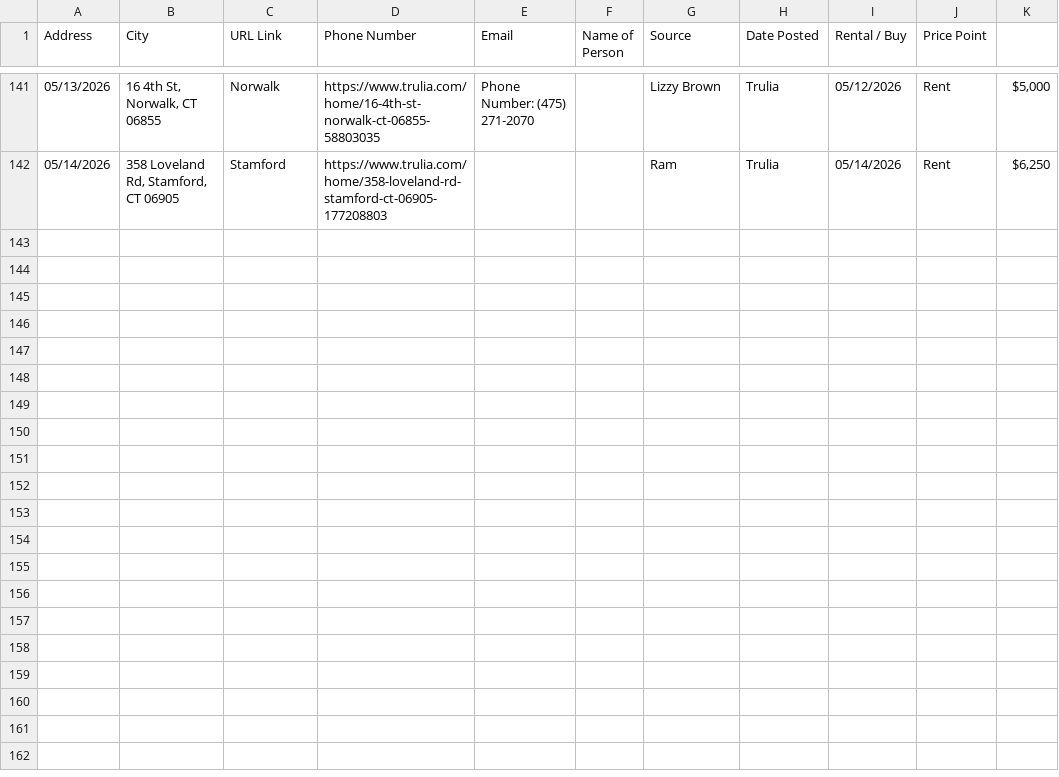
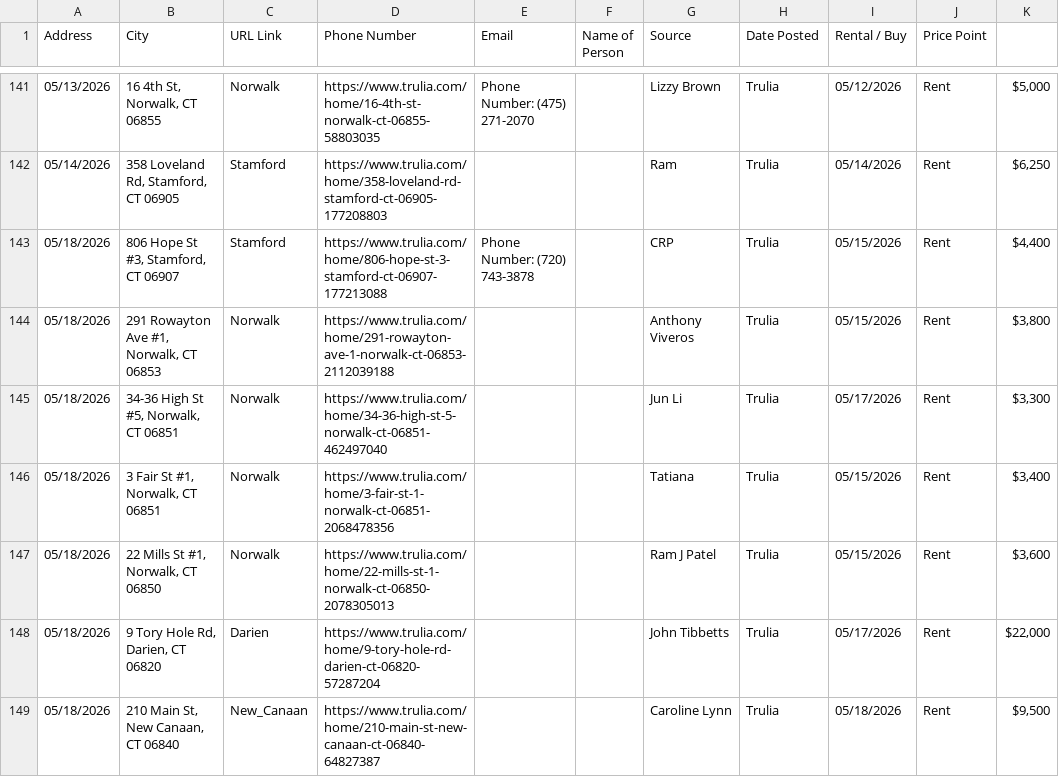
Before and after one commit to wistel-alexander/Blues-Point-Real-State, a CSV file: Trulia Rent/trulia_rent_data.csv, drawn as a sheet; only a part is shown, gaps mark what is left out.

```diff
--- a/Trulia Rent/trulia_rent_data.csv
+++ b/Trulia Rent/trulia_rent_data.csv
@@ -142 +142,8 @@ Address,City,URL Link,Phone Number,Email,Name of Person,Source,Date Posted,Renta
 05/14/2026,"358 Loveland Rd, Stamford, CT 06905",Stamford,https://www.trulia.com/home/358-loveland-rd-stamford-ct-06905-177208803,,,Ram,Trulia,05/14/2026,Rent,"$6,250"
+05/18/2026,"806 Hope St #3, Stamford, CT 06907",Stamford,https://www.trulia.com/home/806-hope-st-3-stamford-ct-06907-177213088,Phone Number: (720) 743-3878,,CRP,Trulia,05/15/2026,Rent,"$4,400"
+05/18/2026,"291 Rowayton Ave #1, Norwalk, CT 06853",Norwalk,https://www.trulia.com/home/291-rowayton-ave-1-norwalk-ct-06853-2112039188,,,Anthony Viveros,Trulia,05/15/2026,Rent,"$3,800"
+05/18/2026,"34-36 High St #5, Norwalk, CT 06851",Norwalk,https://www.trulia.com/home/34-36-high-st-5-norwalk-ct-06851-462497040,,,Jun Li,Trulia,05/17/2026,Rent,"$3,300"
+05/18/2026,"3 Fair St #1, Norwalk, CT 06851",Norwalk,https://www.trulia.com/home/3-fair-st-1-norwalk-ct-06851-2068478356,,,Tatiana,Trulia,05/15/2026,Rent,"$3,400"
+05/18/2026,"22 Mills St #1, Norwalk, CT 06850",Norwalk,https://www.trulia.com/home/22-mills-st-1-norwalk-ct-06850-2078305013,,,Ram J Patel,Trulia,05/15/2026,Rent,"$3,600"
+05/18/2026,"9 Tory Hole Rd, Darien, CT 06820",Darien,https://www.trulia.com/home/9-tory-hole-rd-darien-ct-06820-57287204,,,John Tibbetts,Trulia,05/17/2026,Rent,"$22,000"
+05/18/2026,"210 Main St, New Canaan, CT 06840",New_Canaan,https://www.trulia.com/home/210-main-st-new-canaan-ct-06840-64827387,,,Caroline Lynn,Trulia,05/18/2026,Rent,"$9,500"
```
Also changed, not shown: Trulia Buy/trulia_buy_data.csv, Trulia Buy/visited_links_buy.csv, 1 other file.
